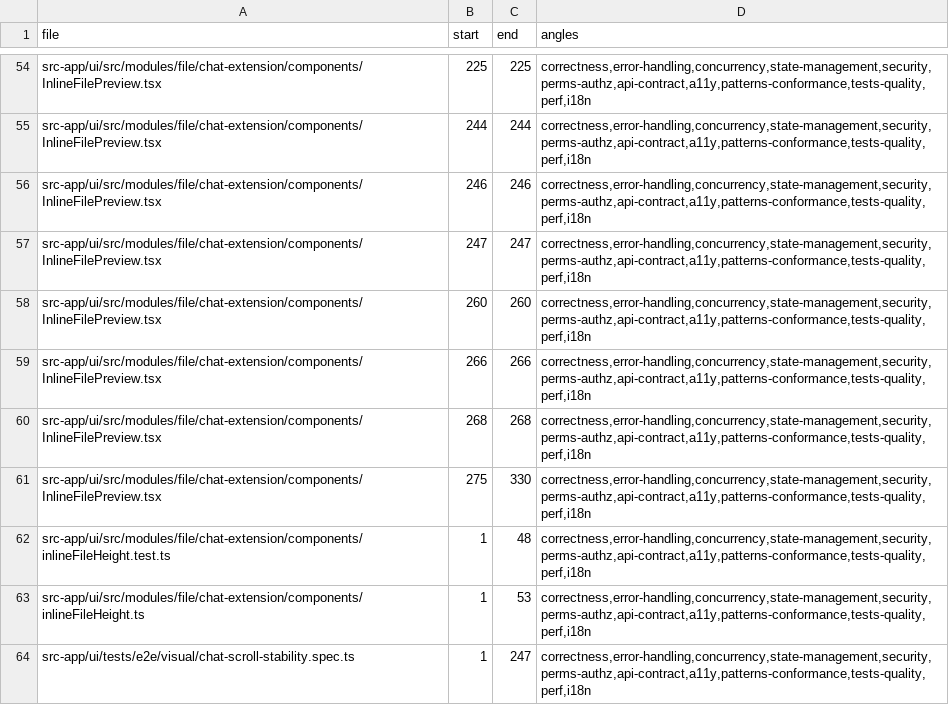
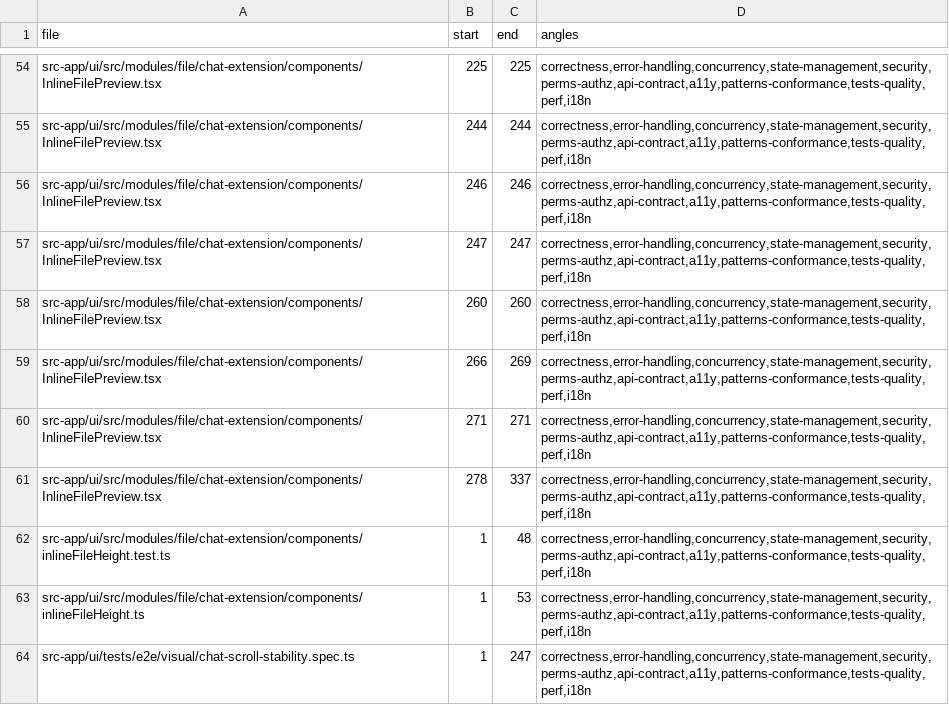
Before and after one commit to ziee-ai/ziee, a TSV file: .lifecycle/message-scroll-stability/AUDIT_COVERAGE.tsv, drawn as a sheet; only a part is shown, gaps mark what is left out.

Commit message:
message-scroll-stability: refresh audit coverage vs final diff

```diff
--- a/.lifecycle/message-scroll-stability/AUDIT_COVERAGE.tsv
+++ b/.lifecycle/message-scroll-stability/AUDIT_COVERAGE.tsv
@@ -58,5 +58,5 @@ src-app/ui/src/modules/file/chat-extension/components/InlineFilePreview.tsx	247
 src-app/ui/src/modules/file/chat-extension/components/InlineFilePreview.tsx	260	260	correctness,error-handling,concurrency,state-management,security,perms-authz,api-contract,a11y,patterns-conformance,tests-quality,perf,i18n
-src-app/ui/src/modules/file/chat-extension/components/InlineFilePreview.tsx	266	266	correctness,error-handling,concurrency,state-management,security,perms-authz,api-contract,a11y,patterns-conformance,tests-quality,perf,i18n
-src-app/ui/src/modules/file/chat-extension/components/InlineFilePreview.tsx	268	268	correctness,error-handling,concurrency,state-management,security,perms-authz,api-contract,a11y,patterns-conformance,tests-quality,perf,i18n
-src-app/ui/src/modules/file/chat-extension/components/InlineFilePreview.tsx	275	330	correctness,error-handling,concurrency,state-management,security,perms-authz,api-contract,a11y,patterns-conformance,tests-quality,perf,i18n
+src-app/ui/src/modules/file/chat-extension/components/InlineFilePreview.tsx	266	269	correctness,error-handling,concurrency,state-management,security,perms-authz,api-contract,a11y,patterns-conformance,tests-quality,perf,i18n
+src-app/ui/src/modules/file/chat-extension/components/InlineFilePreview.tsx	271	271	correctness,error-handling,concurrency,state-management,security,perms-authz,api-contract,a11y,patterns-conformance,tests-quality,perf,i18n
+src-app/ui/src/modules/file/chat-extension/components/InlineFilePreview.tsx	278	337	correctness,error-handling,concurrency,state-management,security,perms-authz,api-contract,a11y,patterns-conformance,tests-quality,perf,i18n
 src-app/ui/src/modules/file/chat-extension/components/inlineFileHeight.test.ts	1	48	correctness,error-handling,concurrency,state-management,security,perms-authz,api-contract,a11y,patterns-conformance,tests-quality,perf,i18n
```
